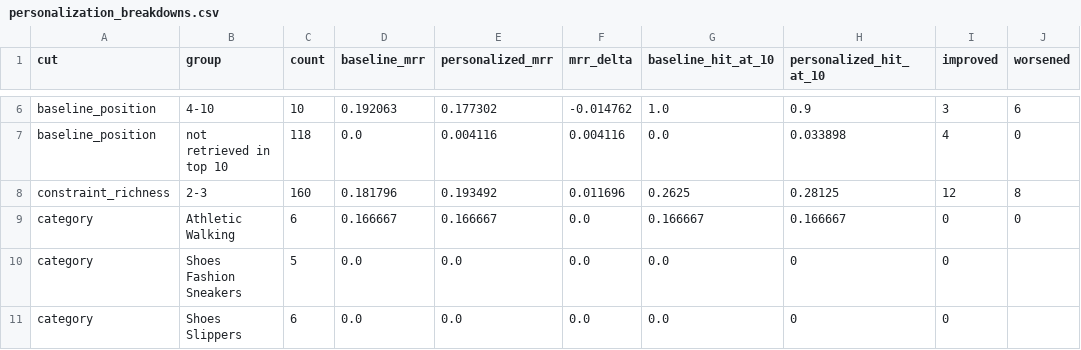
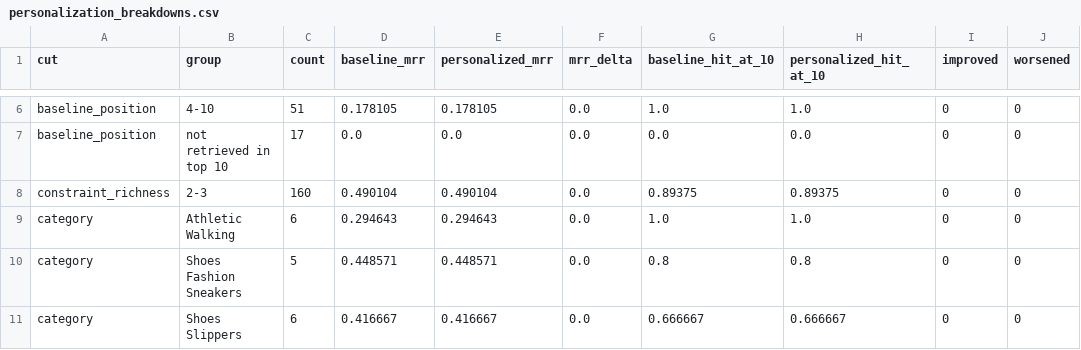
Before and after one commit to Shaneeen/ShopCopilot, a CSV file: evaluation/results/personalization_breakdowns.csv, drawn as a sheet; only a part is shown, gaps mark what is left out; the diff covers the shown part only; the diff names each change by its address in the sheet, - before the commit and + after, or states it on an @@ line.

```diff
--- a/evaluation/results/personalization_breakdowns.csv
+++ b/evaluation/results/personalization_breakdowns.csv
-C6 (count): 10
+C6 (count): 51
-D6 (baseline_mrr): 0.192063
+D6 (baseline_mrr): 0.178105
-E6 (personalized_mrr): 0.177302
+E6 (personalized_mrr): 0.178105
-F6 (mrr_delta): -0.014762
+F6 (mrr_delta): 0.0
-H6 (personalized_hit_at_10): 0.9
+H6 (personalized_hit_at_10): 1.0
-I6 (improved): 3
+I6 (improved): 0
-J6 (worsened): 6
+J6 (worsened): 0
-C7 (count): 118
+C7 (count): 17
-E7 (personalized_mrr): 0.004116
+E7 (personalized_mrr): 0.0
-F7 (mrr_delta): 0.004116
+F7 (mrr_delta): 0.0
-H7 (personalized_hit_at_10): 0.033898
+H7 (personalized_hit_at_10): 0.0
-I7 (improved): 4
+I7 (improved): 0
-D8 (baseline_mrr): 0.181796
+D8 (baseline_mrr): 0.490104
-E8 (personalized_mrr): 0.193492
+E8 (personalized_mrr): 0.490104
-F8 (mrr_delta): 0.011696
+F8 (mrr_delta): 0.0
-G8 (baseline_hit_at_10): 0.2625
+G8 (baseline_hit_at_10): 0.89375
-H8 (personalized_hit_at_10): 0.28125
+H8 (personalized_hit_at_10): 0.89375
-I8 (improved): 12
+I8 (improved): 0
-J8 (worsened): 8
+J8 (worsened): 0
-D9 (baseline_mrr): 0.166667
+D9 (baseline_mrr): 0.294643
-E9 (personalized_mrr): 0.166667
+E9 (personalized_mrr): 0.294643
-G9 (baseline_hit_at_10): 0.166667
+G9 (baseline_hit_at_10): 1.0
-H9 (personalized_hit_at_10): 0.166667
+H9 (personalized_hit_at_10): 1.0
-D10 (baseline_mrr): 0.0
+D10 (baseline_mrr): 0.448571
-E10 (personalized_mrr): 0.0
+E10 (personalized_mrr): 0.448571
-G10 (baseline_hit_at_10): 0.0
+G10 (baseline_hit_at_10): 0.8
-H10 (personalized_hit_at_10): 0
+H10 (personalized_hit_at_10): 0.8
-J10:J11 (worsened): (empty)
+J10:J11 (worsened): 0
-D11 (baseline_mrr): 0.0
+D11 (baseline_mrr): 0.416667
-E11 (personalized_mrr): 0.0
+E11 (personalized_mrr): 0.416667
-G11 (baseline_hit_at_10): 0.0
+G11 (baseline_hit_at_10): 0.666667
-H11 (personalized_hit_at_10): 0
+H11 (personalized_hit_at_10): 0.666667
```
Also changed, not shown: 26 edited cells elsewhere in this file, evaluation/results/personalization_weight_sweep.csv, 13 other files.
